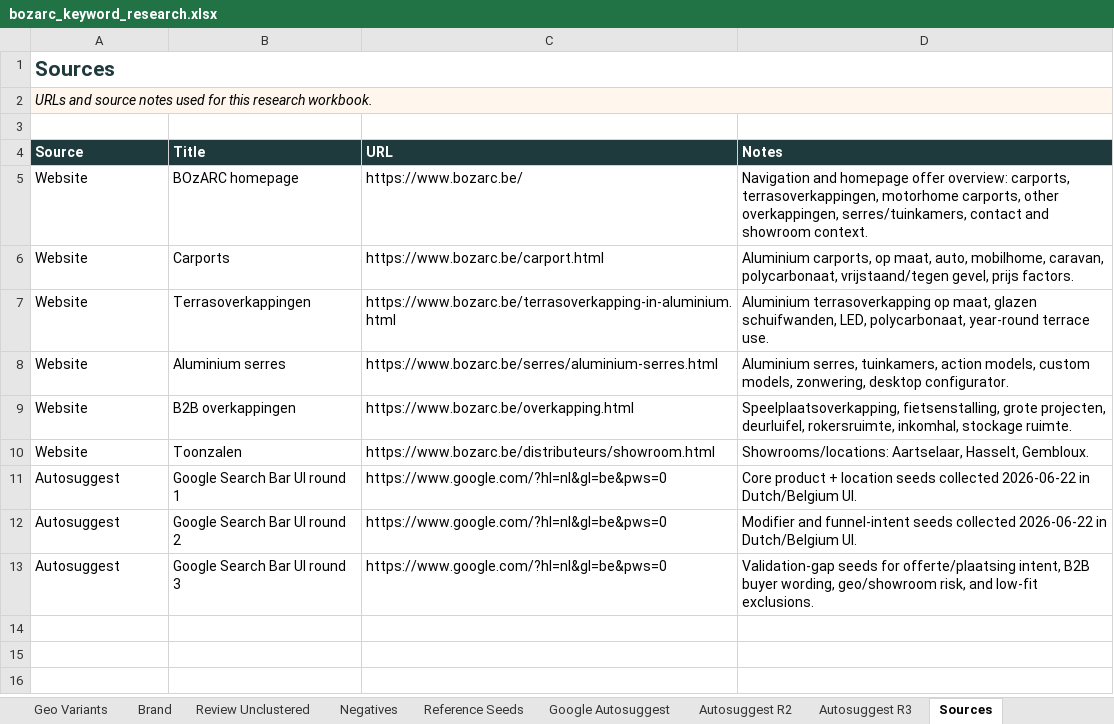
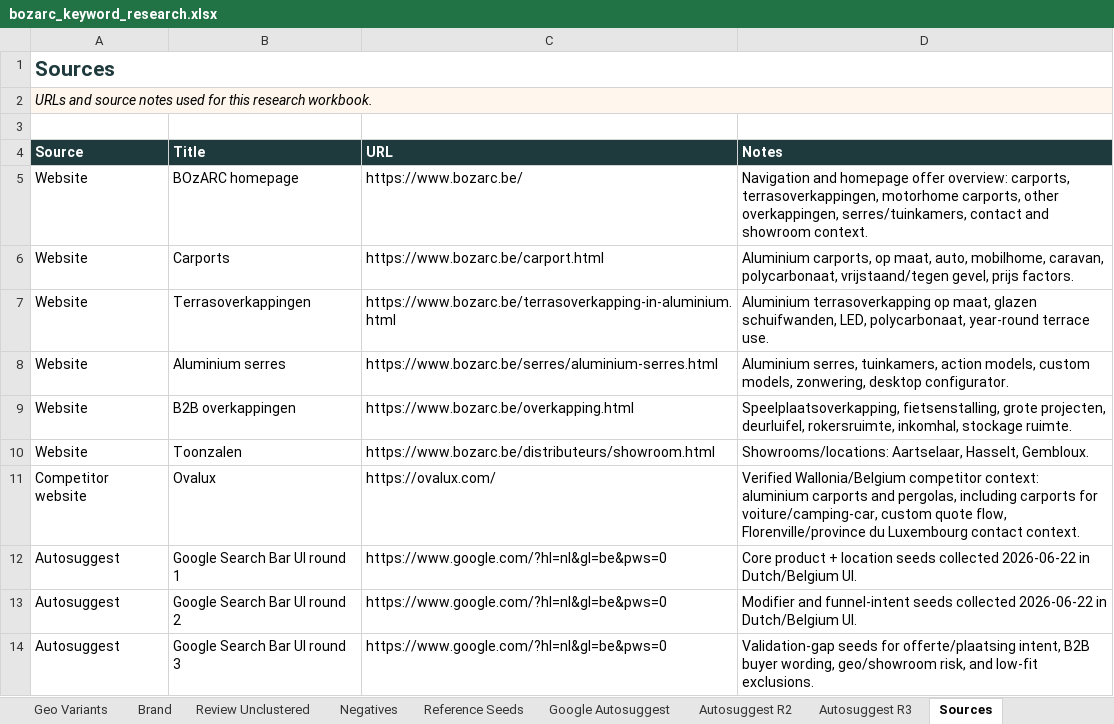
Before and after one commit to boyddriesen/Bozarc, an Excel workbook: reports/bozarc_keyword_research.xlsx, sheet Sources, drawn as a sheet; values as stored, in another font and other column widths than the file's, no borders; table styles not drawn; the diff names each change by its address in the sheet, - before the commit and + after, or states it on an @@ line.

Commit message:
Add Ovalux competitor context

```diff
--- a/reports/bozarc_keyword_research.xlsx (sheet Sources)
+++ b/reports/bozarc_keyword_research.xlsx (sheet Sources)
+row 11: Competitor website | Ovalux | https://ovalux.com/ | Verified Wallonia/Belgium competitor context: aluminium carports and pergolas, including carports for voiture/camping-car, custom quote flow, Florenville/province du Luxembourg contact context.
```
Also changed, not shown: sheet Negatives, sheet Client Review, 5 other files.
